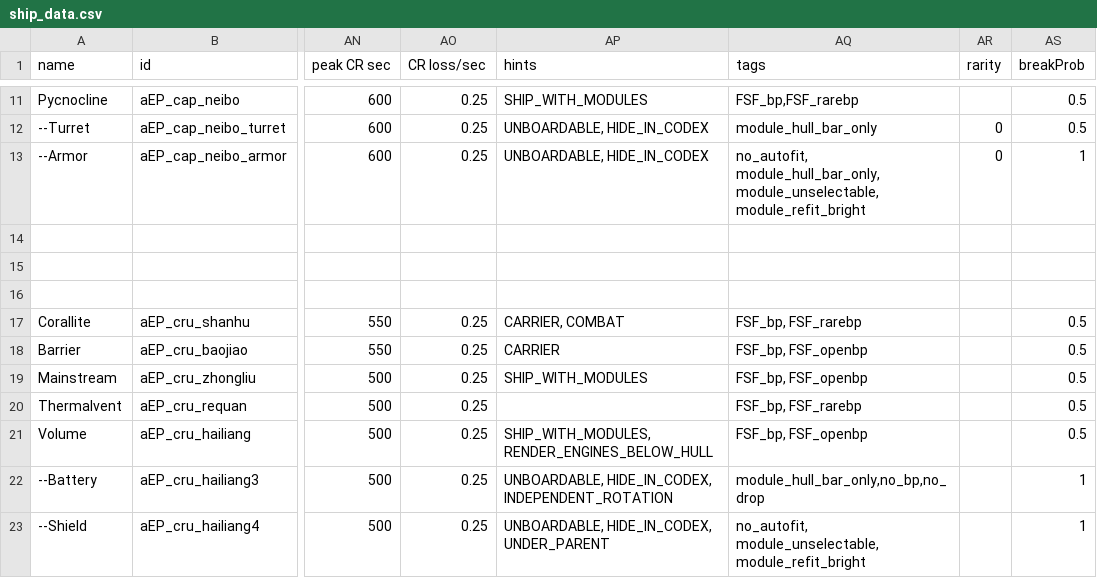
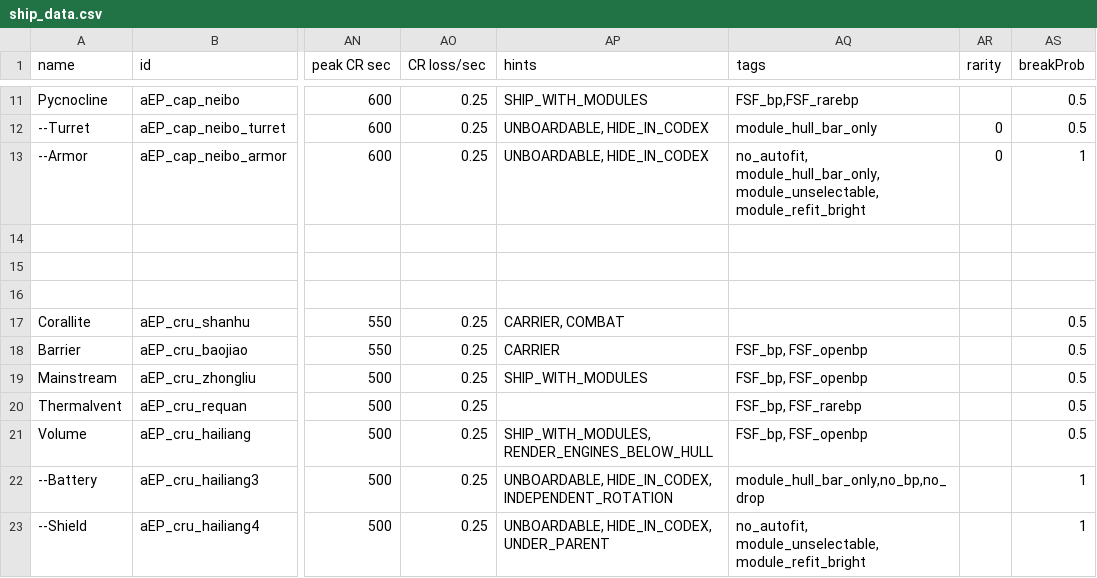
Before and after one commit to a111164i/FSF_MilitaryCompany, a CSV file: data/hulls/ship_data.csv, drawn as a sheet; only a part is shown, gaps mark what is left out; the diff names each change by its address in the sheet, - before the commit and + after, or states it on an @@ line.

```diff
--- a/data/hulls/ship_data.csv
+++ b/data/hulls/ship_data.csv
-AQ17 (tags): FSF_bp, FSF_rarebp
+AQ17 (tags): (empty)
```
Also changed, not shown: data/hulls/ship_data_CN.csv, data/shipsystems/ship_systems.csv, 4 other files.
